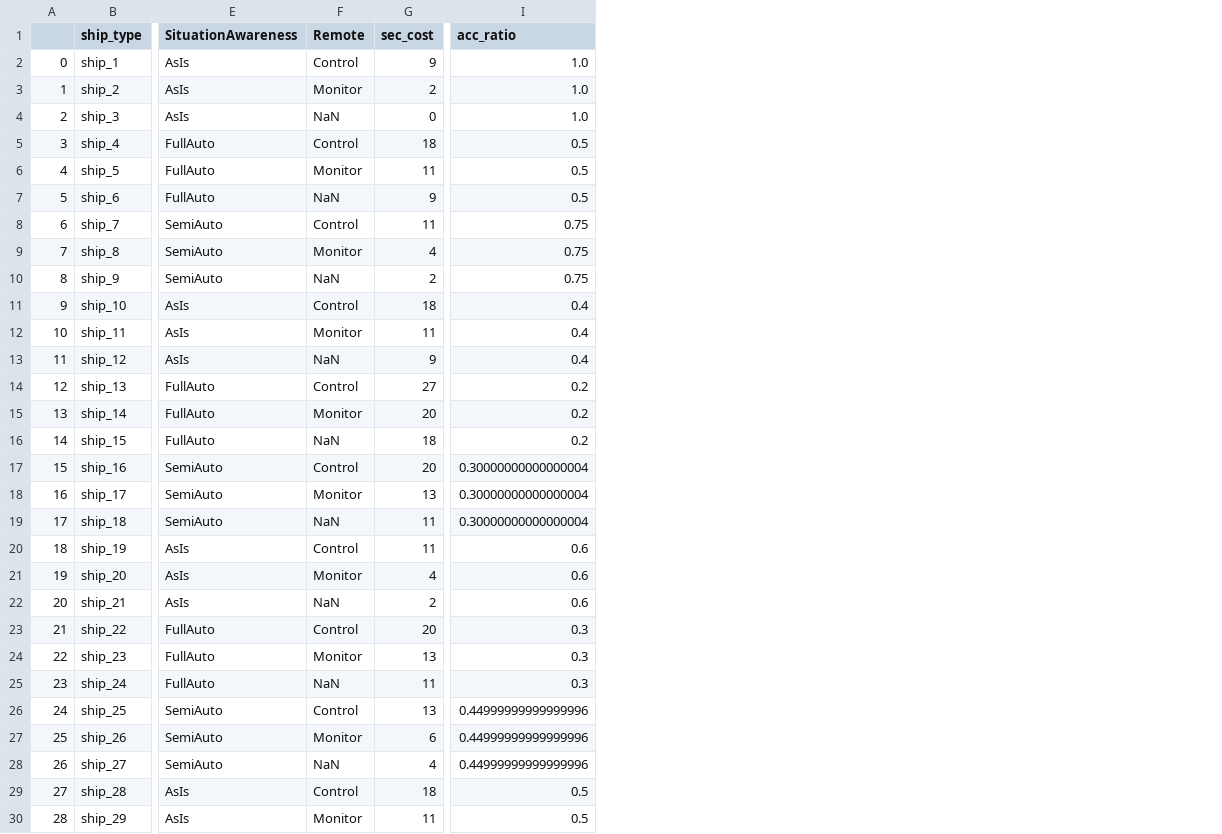
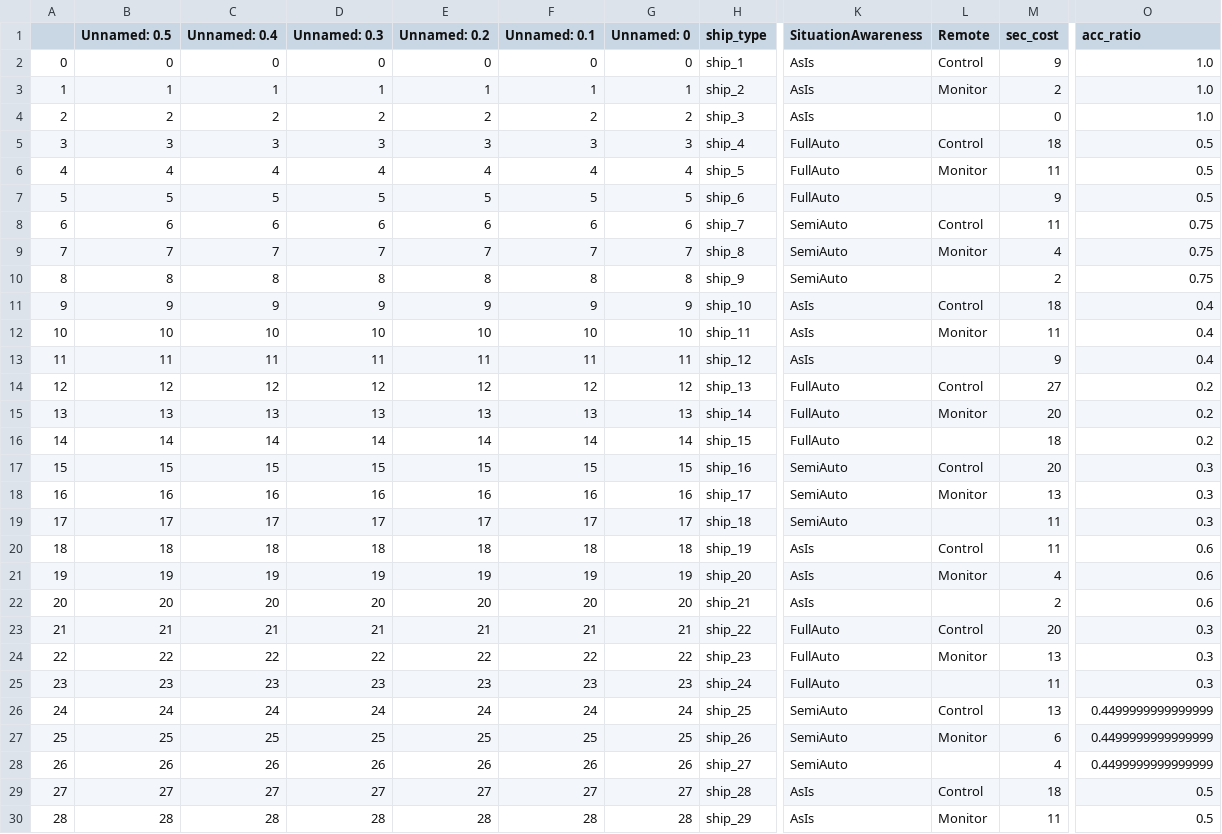
Before and after one commit to tnakash/autoship_trans_sim, a CSV file: csv/spectest_0331.csv, drawn as a sheet; only a part is shown, gaps mark what is left out; addresses are those after the commit; the diff covers the shown part only; the diff names each change by its address in the sheet, - before the commit and + after, or states it on an @@ line.

```diff
--- a/csv/spectest_0331.csv
+++ b/csv/spectest_0331.csv
+column B (Unnamed: 0.5), rows 2-30: 0 | 1 | 2 | 3 | 4 | 5 | 6 | 7 | 8 | 9 | 10 | 11 | 12 | 13 | 14 | 15 | 16 | 17 | 18 | 19 | 20 | 21 | 22 | 23 | 24 | 25 | 26 | 27 | 28
+column C (Unnamed: 0.4), rows 2-30: 0 | 1 | 2 | 3 | 4 | 5 | 6 | 7 | 8 | 9 | 10 | 11 | 12 | 13 | 14 | 15 | 16 | 17 | 18 | 19 | 20 | 21 | 22 | 23 | 24 | 25 | 26 | 27 | 28
+column D (Unnamed: 0.3), rows 2-30: 0 | 1 | 2 | 3 | 4 | 5 | 6 | 7 | 8 | 9 | 10 | 11 | 12 | 13 | 14 | 15 | 16 | 17 | 18 | 19 | 20 | 21 | 22 | 23 | 24 | 25 | 26 | 27 | 28
+column E (Unnamed: 0.2), rows 2-30: 0 | 1 | 2 | 3 | 4 | 5 | 6 | 7 | 8 | 9 | 10 | 11 | 12 | 13 | 14 | 15 | 16 | 17 | 18 | 19 | 20 | 21 | 22 | 23 | 24 | 25 | 26 | 27 | 28
+column F (Unnamed: 0.1), rows 2-30: 0 | 1 | 2 | 3 | 4 | 5 | 6 | 7 | 8 | 9 | 10 | 11 | 12 | 13 | 14 | 15 | 16 | 17 | 18 | 19 | 20 | 21 | 22 | 23 | 24 | 25 | 26 | 27 | 28
+column G (Unnamed: 0), rows 2-30: 0 | 1 | 2 | 3 | 4 | 5 | 6 | 7 | 8 | 9 | 10 | 11 | 12 | 13 | 14 | 15 | 16 | 17 | 18 | 19 | 20 | 21 | 22 | 23 | 24 | 25 | 26 | 27 | 28
-L4 (Remote): NaN
+L4 (Remote): (empty)
-L7 (Remote): NaN
+L7 (Remote): (empty)
-L10 (Remote): NaN
+L10 (Remote): (empty)
-L13 (Remote): NaN
+L13 (Remote): (empty)
-L16 (Remote): NaN
+L16 (Remote): (empty)
-O17:O19 (acc_ratio): 0.30000000000000004
+O17:O19 (acc_ratio): 0.3
-L19 (Remote): NaN
+L19 (Remote): (empty)
-L22 (Remote): NaN
+L22 (Remote): (empty)
-L25 (Remote): NaN
+L25 (Remote): (empty)
-O26:O28 (acc_ratio): 0.44999999999999996
+O26:O28 (acc_ratio): 0.4499999999999999
-L28 (Remote): NaN
+L28 (Remote): (empty)
```
Also changed, not shown: 42 edited cells elsewhere in this file, csv/costtest_0331.csv, csv/demandtest_0331.csv, 21 other files.
